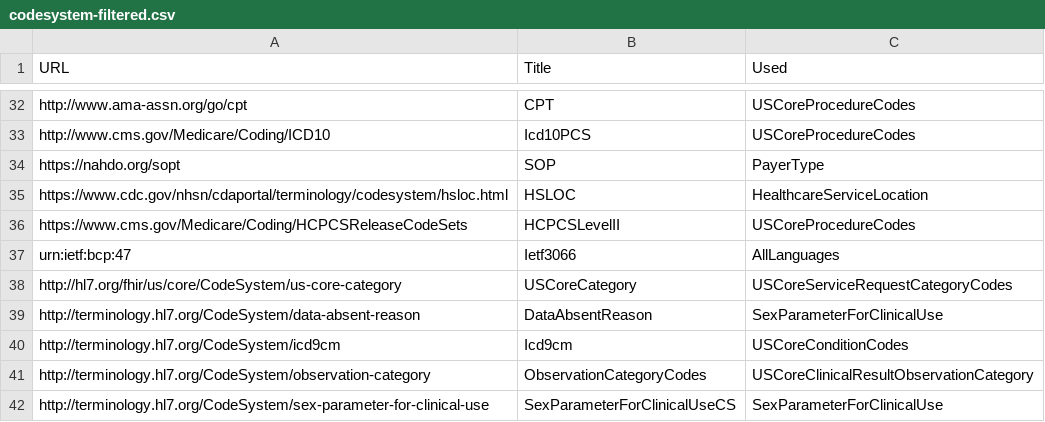
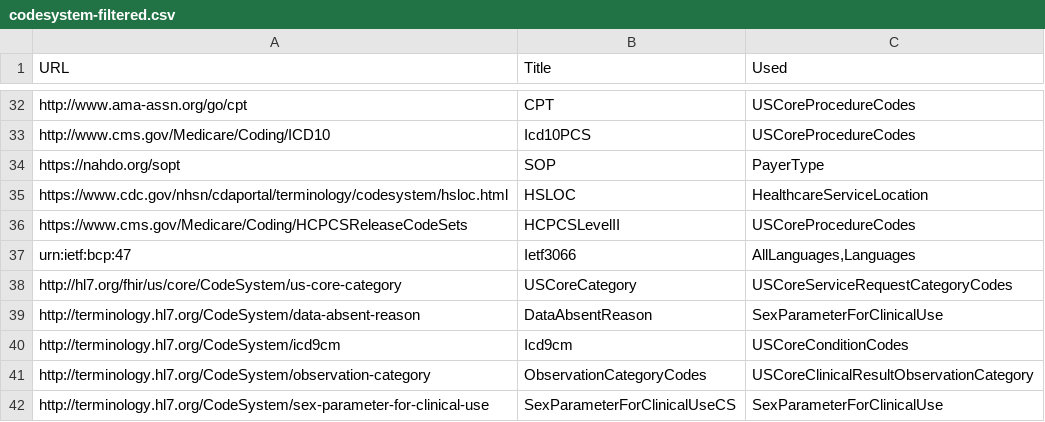
Before and after one commit to HL7/CDA-ccda, a CSV file: input/data/codesystem-filtered.csv, drawn as a sheet; only a part is shown, gaps mark what is left out.

```diff
--- a/input/data/codesystem-filtered.csv
+++ b/input/data/codesystem-filtered.csv
@@ -36,3 +36,3 @@ https://www.cdc.gov/nhsn/cdaportal/terminology/codesystem/hsloc.html,HSLOC,"Heal
 https://www.cms.gov/Medicare/Coding/HCPCSReleaseCodeSets,HCPCSLevelII,"USCoreProcedureCodes"
-urn:ietf:bcp:47,Ietf3066,"AllLanguages"
+urn:ietf:bcp:47,Ietf3066,"AllLanguages,Languages"
 http://hl7.org/fhir/us/core/CodeSystem/us-core-category,USCoreCategory,"USCoreServiceRequestCategoryCodes"
```
Also changed, not shown: input/data/valueset-filtered.csv, 2 other files.
